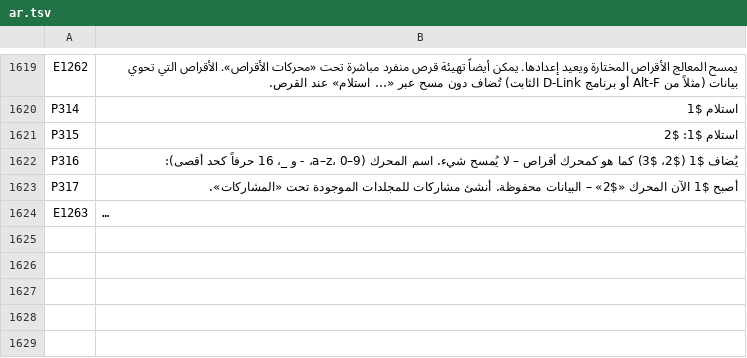
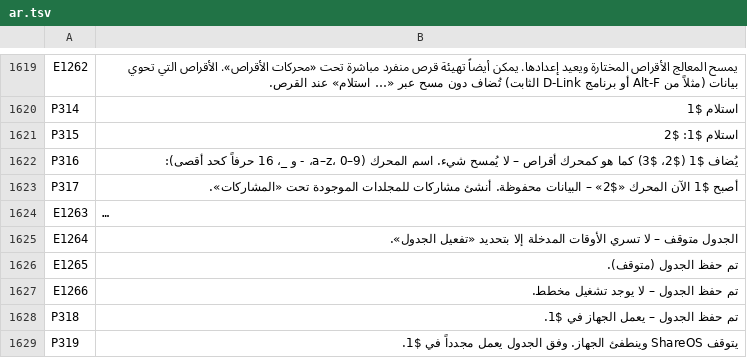
Before and after one commit to UniqueDroid/ShareOS, a TSV file: tools/i18n/ar.tsv, drawn as a sheet; only a part is shown, gaps mark what is left out; long unchanged cells end in …; the diff names each change by its address in the sheet, - before the commit and + after, or states it on an @@ line.

```diff
--- a/tools/i18n/ar.tsv
+++ b/tools/i18n/ar.tsv
+row 1625: E1264 | الجدول متوقف – لا تسري الأوقات المدخلة إلا بتحديد «تفعيل الجدول».
+row 1626: E1265 | تم حفظ الجدول (متوقف).
+row 1627: E1266 | تم حفظ الجدول – لا يوجد تشغيل مخطط.
+row 1628: P318 | تم حفظ الجدول – يعمل الجهاز في $1.
+row 1629: P319 | يتوقف ShareOS وينطفئ الجهاز. وفق الجدول يعمل مجدداً في $1.
```
Also changed, not shown: tools/i18n/bn.tsv, tools/i18n/fr.tsv, 18 other files.
